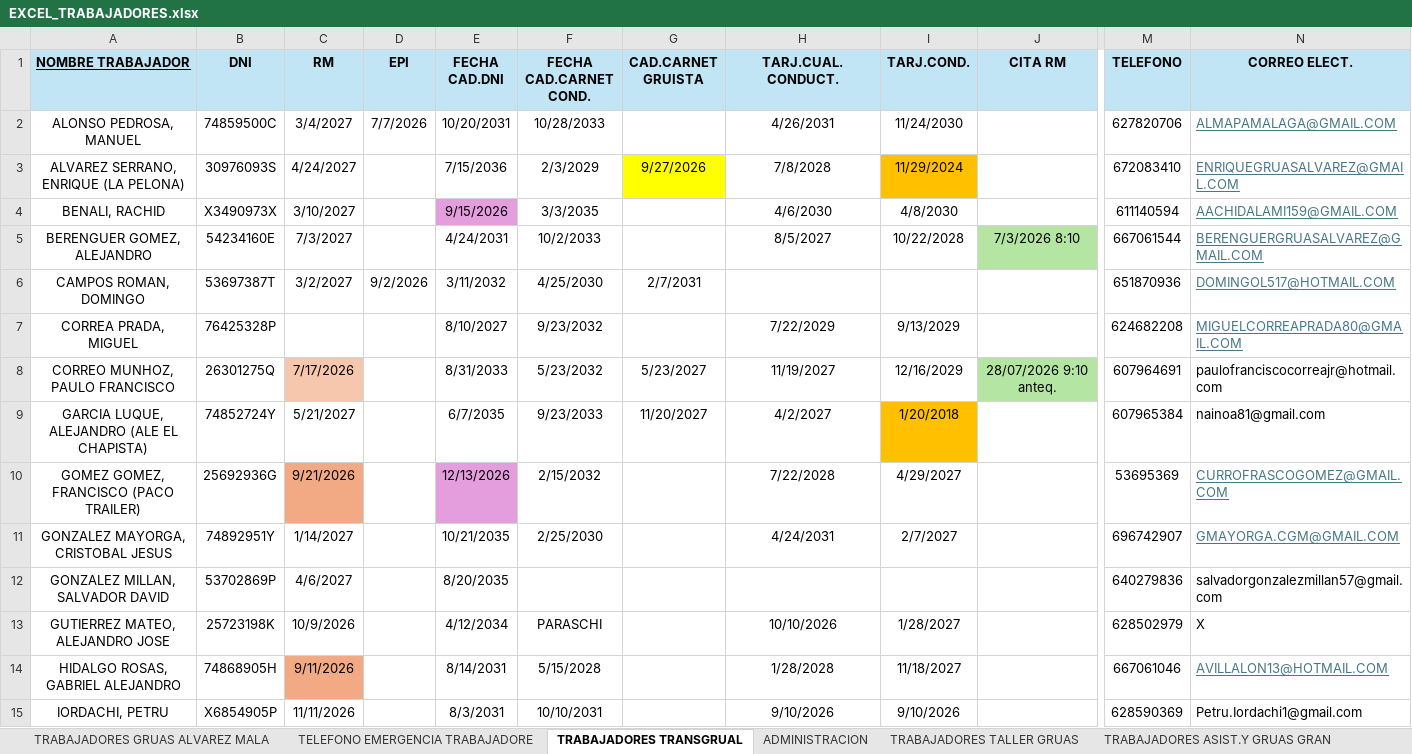
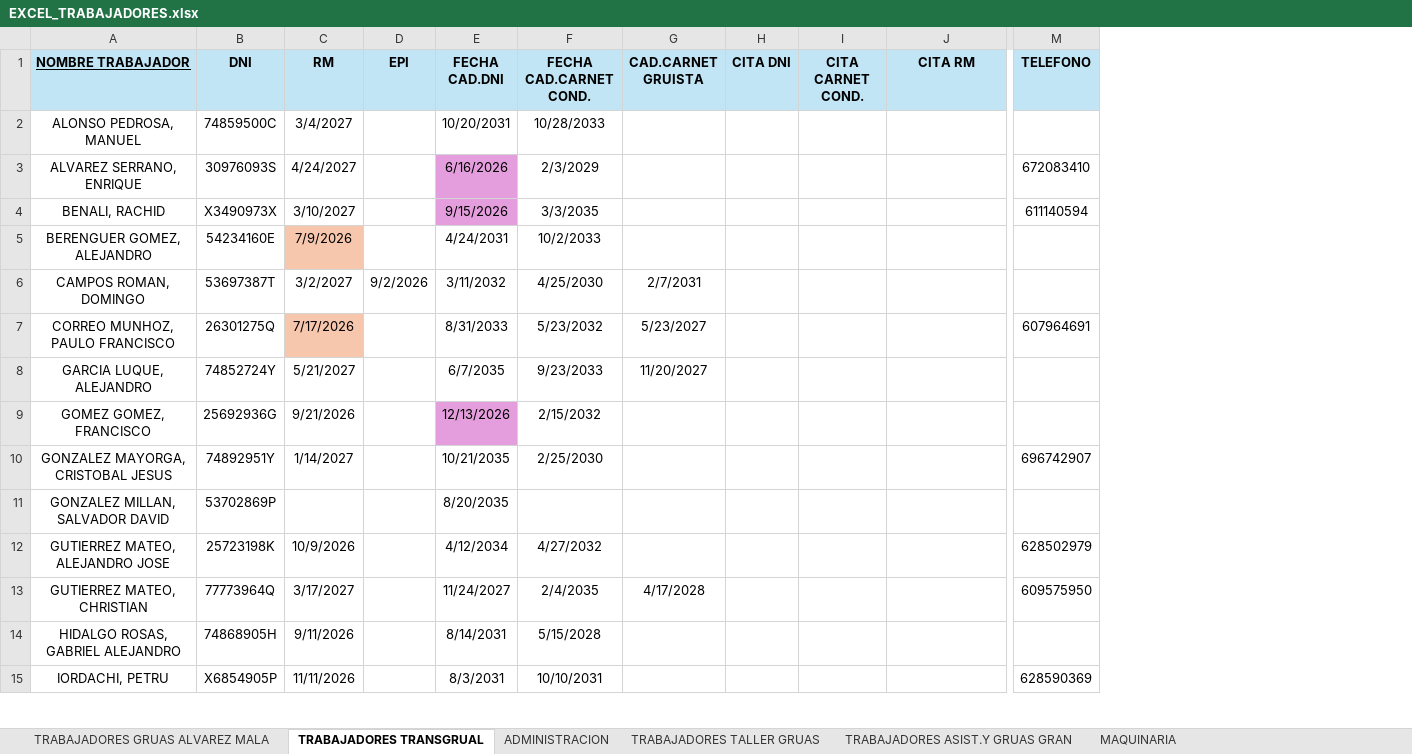
Before and after one commit to MiguelaeTxio/EnterpriseBot, an Excel workbook: document_explorer/data_imports/EXCEL_TRABAJADORES.xlsx, sheet TRABAJADORES TRANSGRUAL, drawn as a sheet; only a part is shown, gaps mark what is left out; values as stored, in another font and other column widths than the file's, no borders; table styles not drawn; removed rows and columns are numbered as before the commit, all else as after; rows hold the shown columns only; the diff covers the shown part only; the diff names each change by its address in the sheet, - before the commit and + after, or states it on an @@ line.

```diff
--- a/document_explorer/data_imports/EXCEL_TRABAJADORES.xlsx (sheet TRABAJADORES TRANSGRUAL)
+++ b/document_explorer/data_imports/EXCEL_TRABAJADORES.xlsx (sheet TRABAJADORES TRANSGRUAL)
-sheet tab: TELEFONO EMERGENCIA TRABAJADORE
-column H (TARJ.CUAL.CONDUCT.), rows 2-5: 4/26/2031 | 7/8/2028 | 4/6/2030 | 8/5/2027; rows 8-15: 11/19/2027 | 4/2/2027 | 7/22/2028 | 4/24/2031 |  | 10/10/2026 | 1/28/2028 | 9/10/2026
-column I (TARJ.COND.), rows 2-5: 11/24/2030 | 11/29/2024 | 4/8/2030 | 10/22/2028; rows 8-15: 12/16/2029 | 1/20/2018 | 4/29/2027 | 2/7/2027 |  | 1/28/2027 | 11/18/2027 | 9/10/2026
+column H (CITA DNI), empty
+column I (CITA CARNET COND.), empty
-column N (CORREO ELECT.), rows 2-6: ALMAPAMALAGA@GMAIL.COM | ENRIQUEGRUASALVAREZ@GMAIL.COM | AACHIDALAMI159@GMAIL.COM | BERENGUERGRUASALVAREZ@GMAIL.COM | DOMINGOL517@HOTMAIL.COM; rows 8-15: paulofranciscocorreajr@hotmail.com | nainoa81@gmail.com | CURROFRASCOGOMEZ@GMAIL.COM | GMAYORGA.CGM@GMAIL.COM | salvadorgonzalezmillan57@gmail.com | X | AVILLALON13@HOTMAIL.COM | Petru.Iordachi1@gmail.com
-D2 (EPI): 7/7/2026
+D2 (EPI): (empty)
-M2 (TELEFONO): 627820706
+M2 (TELEFONO): (empty)
-A3 (NOMBRE TRABAJADOR): ALVAREZ SERRANO, ENRIQUE (LA PELONA)
+A3 (NOMBRE TRABAJADOR): ALVAREZ SERRANO, ENRIQUE
-E3 (FECHA CAD.DNI): 7/15/2036
+E3 (FECHA CAD.DNI): 6/16/2026
-E3 fill: none
+E3 fill: #E59EDD
-G3 (CAD.CARNET GRUISTA): 9/27/2026
+G3 (CAD.CARNET GRUISTA): (empty)
-G3 fill: #FFFF00
+G3 fill: none
-C5 (RM): 7/3/2027
+C5 (RM): 7/9/2026
-C5 fill: none
+C5 fill: #F6C6AD
-J5 (CITA RM): 7/3/2026 8:10
+J5 (CITA RM): (empty)
-J5 fill: #B4E5A2
+J5 fill: none
-M5 (TELEFONO): 667061544
+M5 (TELEFONO): (empty)
-M6 (TELEFONO): 651870936
+M6 (TELEFONO): (empty)
-row 7: CORREA PRADA, MIGUEL | 76425328P |  |  | 8/10/2027 | 9/23/2032 |  | 7/22/2029 | 9/13/2029 |  | 624682208 | MIGUELCORREAPRADA80@GMAIL.COM
-J7 (CITA RM): 28/07/2026 9:10 anteq.
+J7 (CITA RM): (empty)
-J7 fill: #B4E5A2
+J7 fill: none
-A8 (NOMBRE TRABAJADOR): GARCIA LUQUE, ALEJANDRO (ALE EL CHAPISTA)
+A8 (NOMBRE TRABAJADOR): GARCIA LUQUE, ALEJANDRO
-M8 (TELEFONO): 607965384
+M8 (TELEFONO): (empty)
-A9 (NOMBRE TRABAJADOR): GOMEZ GOMEZ, FRANCISCO (PACO TRAILER)
+A9 (NOMBRE TRABAJADOR): GOMEZ GOMEZ, FRANCISCO
-C9 fill: #F2AA84
+C9 fill: none
-M9 (TELEFONO): 53695369
+M9 (TELEFONO): (empty)
-C11 (RM): 4/6/2027
+C11 (RM): (empty)
-M11 (TELEFONO): 640279836
+M11 (TELEFONO): (empty)
-F12 (FECHA CAD.CARNET COND.): PARASCHI
+F12 (FECHA CAD.CARNET COND.): 4/27/2032
+row 13: GUTIERREZ MATEO, CHRISTIAN | 77773964Q | 3/17/2027 |  | 11/24/2027 | 2/4/2035 | 4/17/2028 |  |  |  | 609575950
-C14 fill: #F2AA84
+C14 fill: none
-M14 (TELEFONO): 667061046
+M14 (TELEFONO): (empty)
```
Also changed, not shown: 2 removed rows, 15 edited cells and cell formats elsewhere in this sheet, sheet MAQUINARIA, sheet TRABAJADORES GRUAS ALVAREZ MALA, sheet ADMINISTRACION, sheet TRABAJADORES TALLER GRUAS, sheet TRABAJADORES ASIST.Y GRUAS GRAN, other sheet tabs.
